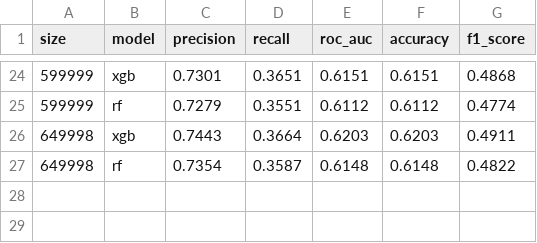
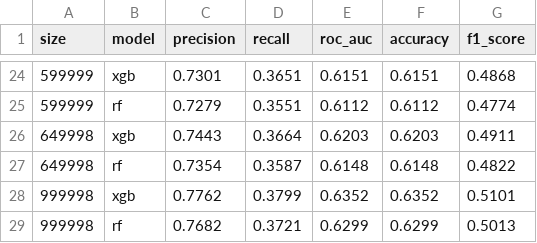
Before and after one commit to yoavnavon/link-prediction, a CSV file: results/youtube/14_random_deepwalk.csv, drawn as a sheet; only a part is shown, gaps mark what is left out; the diff names each change by its address in the sheet, - before the commit and + after, or states it on an @@ line.

```diff
--- a/results/youtube/14_random_deepwalk.csv
+++ b/results/youtube/14_random_deepwalk.csv
+row 28: 999998 | xgb | 0.7762 | 0.3799 | 0.6352 | 0.6352 | 0.5101
+row 29: 999998 | rf | 0.7682 | 0.3721 | 0.6299 | 0.6299 | 0.5013
```
Also changed, not shown: results/dynamobi/14_random_deepwalk.csv, results/dynamobi/14_random_heuristic.csv, 18 other files.
